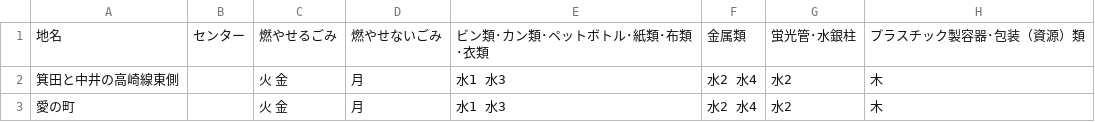
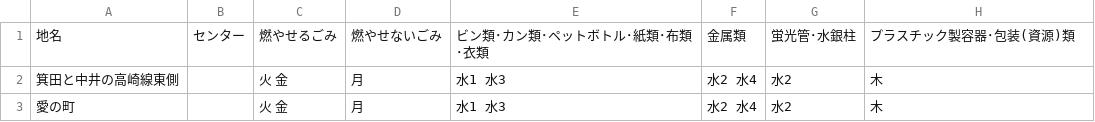
Before and after one commit to takushikun/5374, a CSV file: data/area_days.csv, drawn as a sheet; only a part is shown.

Commit message:
Update area_days.csv

```diff
--- a/data/area_days.csv
+++ b/data/area_days.csv
@@ -1,2 +1,2 @@
-地名,センター,燃やせるごみ,燃やせないごみ,ビン類･カン類･ペットボトル･紙類･布類･衣類,金属類,蛍光管･水銀柱,プラスチック製容器･包装（資源）類
+地名,センター,燃やせるごみ,燃やせないごみ,ビン類･カン類･ペットボトル･紙類･布類･衣類,金属類,蛍光管･水銀柱,プラスチック製容器･包装(資源)類
 箕田と中井の高崎線東側,, 火 金,月,水1 水3,水2 水4,水2,木
```
